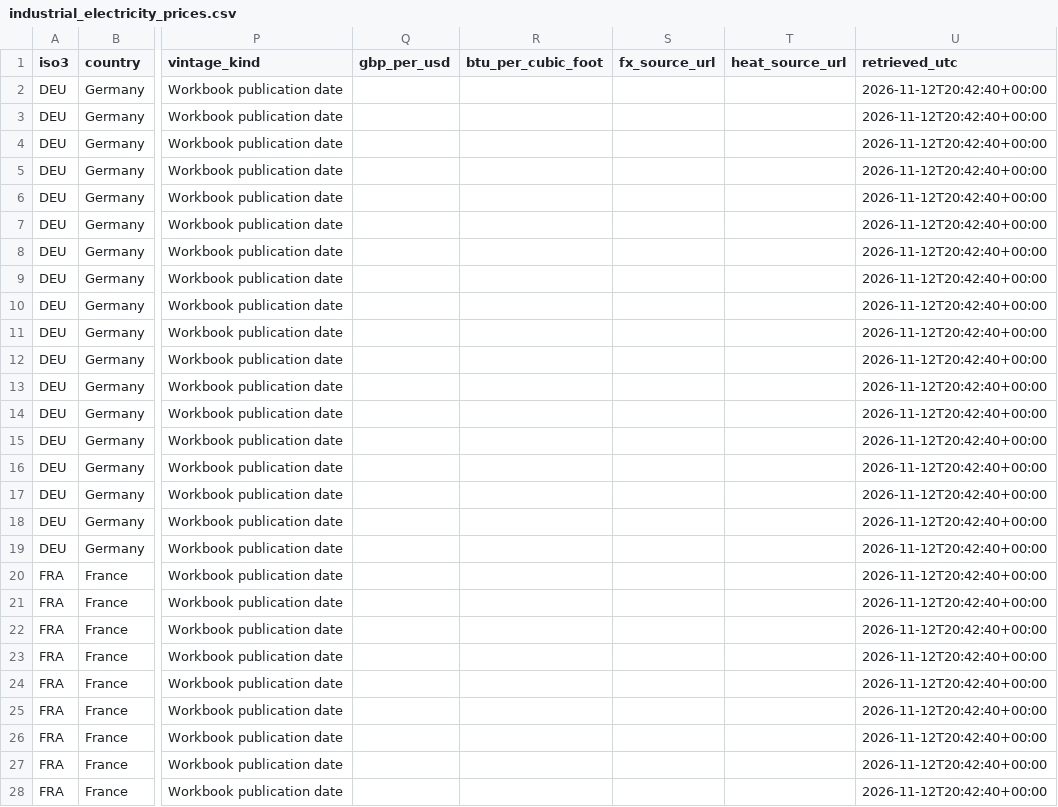
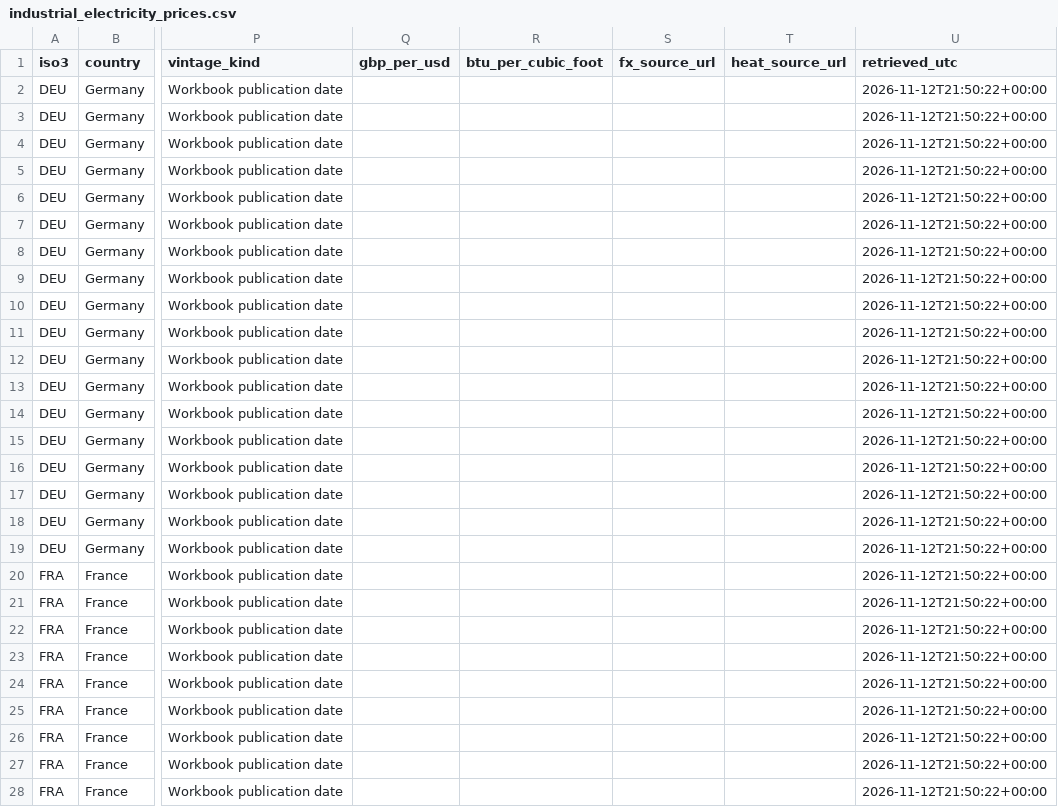
Before and after one commit to hanshanley/uk_decline, a CSV file: data/industrial_electricity_prices.csv, drawn as a sheet; only a part is shown, gaps mark what is left out; the diff covers the shown part only; the diff names each change by its address in the sheet, - before the commit and + after, or states it on an @@ line.

```diff
--- a/data/industrial_electricity_prices.csv
+++ b/data/industrial_electricity_prices.csv
-U2:U28 (retrieved_utc): 2026-11-12T20:42:40+00:00
+U2:U28 (retrieved_utc): 2026-11-12T21:50:22+00:00
```
Also changed, not shown: 45 edited cells elsewhere in this file, data/consumer_inflation.csv, data/consumer_inflation_eu.csv, 7 other files.
